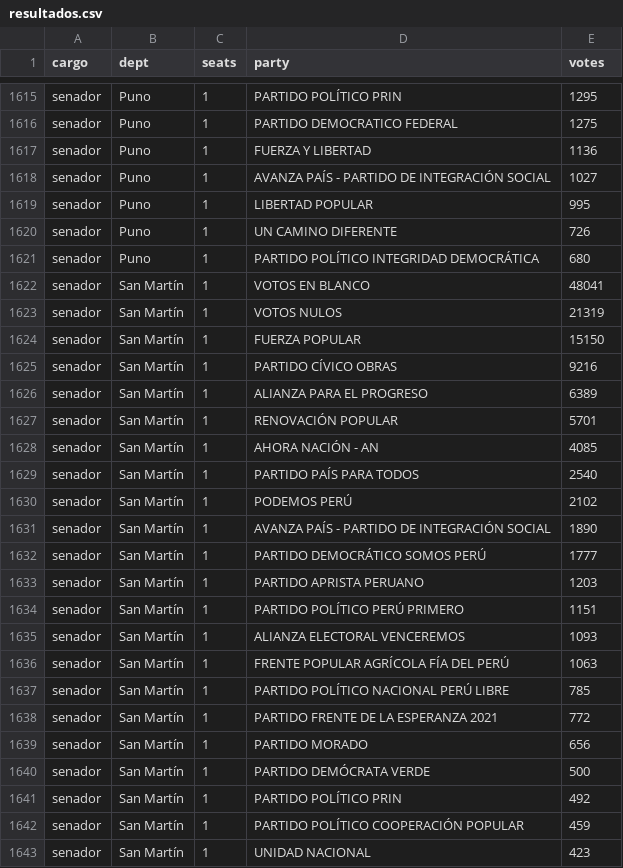
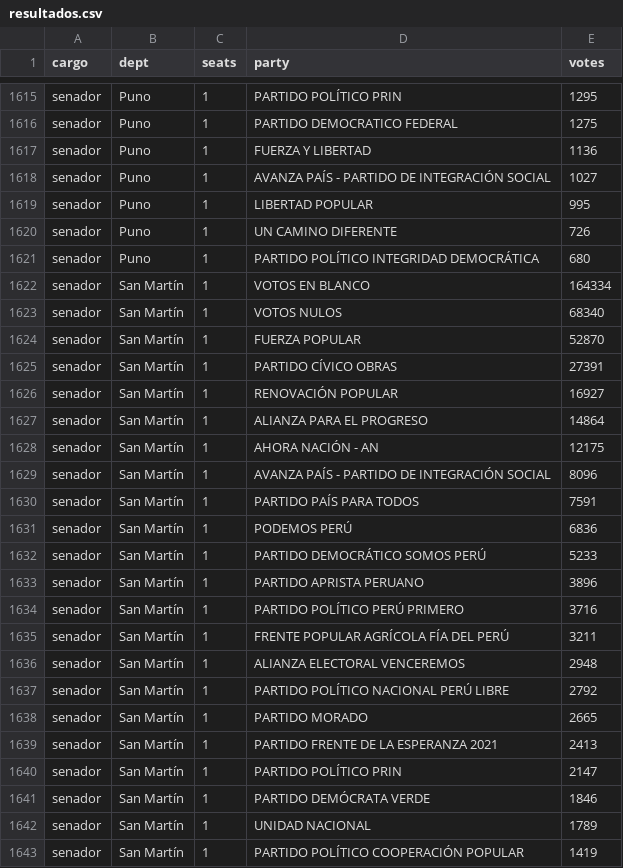
Before and after one commit to MathieuR04/elecciones-peru-2026, a CSV file: data/resultados.csv, drawn as a sheet; only a part is shown, gaps mark what is left out; the diff covers the shown part only.

Commit message:
Update results 07:30

```diff
--- a/data/resultados.csv
+++ b/data/resultados.csv
@@ -1621,23 +1621,23 @@ senador,Puno,1,UN CAMINO DIFERENTE,726
 senador,Puno,1,PARTIDO POLÍTICO INTEGRIDAD DEMOCRÁTICA,680
-senador,San Martín,1,VOTOS EN BLANCO,48041
-senador,San Martín,1,VOTOS NULOS,21319
-senador,San Martín,1,FUERZA POPULAR,15150
-senador,San Martín,1,PARTIDO CÍVICO OBRAS,9216
-senador,San Martín,1,ALIANZA PARA EL PROGRESO,6389
-senador,San Martín,1,RENOVACIÓN POPULAR,5701
-senador,San Martín,1,AHORA NACIÓN - AN,4085
-senador,San Martín,1,PARTIDO PAÍS PARA TODOS,2540
-senador,San Martín,1,PODEMOS PERÚ,2102
-senador,San Martín,1,AVANZA PAÍS - PARTIDO DE INTEGRACIÓN SOCIAL,1890
-senador,San Martín,1,PARTIDO DEMOCRÁTICO SOMOS PERÚ,1777
-senador,San Martín,1,PARTIDO APRISTA PERUANO,1203
-senador,San Martín,1,PARTIDO POLÍTICO PERÚ PRIMERO,1151
-senador,San Martín,1,ALIANZA ELECTORAL VENCEREMOS,1093
-senador,San Martín,1,FRENTE POPULAR AGRÍCOLA FÍA DEL PERÚ,1063
-senador,San Martín,1,PARTIDO POLÍTICO NACIONAL PERÚ LIBRE,785
-senador,San Martín,1,PARTIDO FRENTE DE LA ESPERANZA 2021,772
-senador,San Martín,1,PARTIDO MORADO,656
-senador,San Martín,1,PARTIDO DEMÓCRATA VERDE,500
-senador,San Martín,1,PARTIDO POLÍTICO PRIN,492
-senador,San Martín,1,PARTIDO POLÍTICO COOPERACIÓN POPULAR,459
-senador,San Martín,1,UNIDAD NACIONAL,423
+senador,San Martín,1,VOTOS EN BLANCO,164334
+senador,San Martín,1,VOTOS NULOS,68340
+senador,San Martín,1,FUERZA POPULAR,52870
+senador,San Martín,1,PARTIDO CÍVICO OBRAS,27391
+senador,San Martín,1,RENOVACIÓN POPULAR,16927
+senador,San Martín,1,ALIANZA PARA EL PROGRESO,14864
+senador,San Martín,1,AHORA NACIÓN - AN,12175
+senador,San Martín,1,AVANZA PAÍS - PARTIDO DE INTEGRACIÓN SOCIAL,8096
+senador,San Martín,1,PARTIDO PAÍS PARA TODOS,7591
+senador,San Martín,1,PODEMOS PERÚ,6836
+senador,San Martín,1,PARTIDO DEMOCRÁTICO SOMOS PERÚ,5233
+senador,San Martín,1,PARTIDO APRISTA PERUANO,3896
+senador,San Martín,1,PARTIDO POLÍTICO PERÚ PRIMERO,3716
+senador,San Martín,1,FRENTE POPULAR AGRÍCOLA FÍA DEL PERÚ,3211
+senador,San Martín,1,ALIANZA ELECTORAL VENCEREMOS,2948
+senador,San Martín,1,PARTIDO POLÍTICO NACIONAL PERÚ LIBRE,2792
+senador,San Martín,1,PARTIDO MORADO,2665
+senador,San Martín,1,PARTIDO FRENTE DE LA ESPERANZA 2021,2413
+senador,San Martín,1,PARTIDO POLÍTICO PRIN,2147
+senador,San Martín,1,PARTIDO DEMÓCRATA VERDE,1846
+senador,San Martín,1,UNIDAD NACIONAL,1789
+senador,San Martín,1,PARTIDO POLÍTICO COOPERACIÓN POPULAR,1419
```
Also changed, not shown: 9 edited cells elsewhere in this file, 2 other files.
